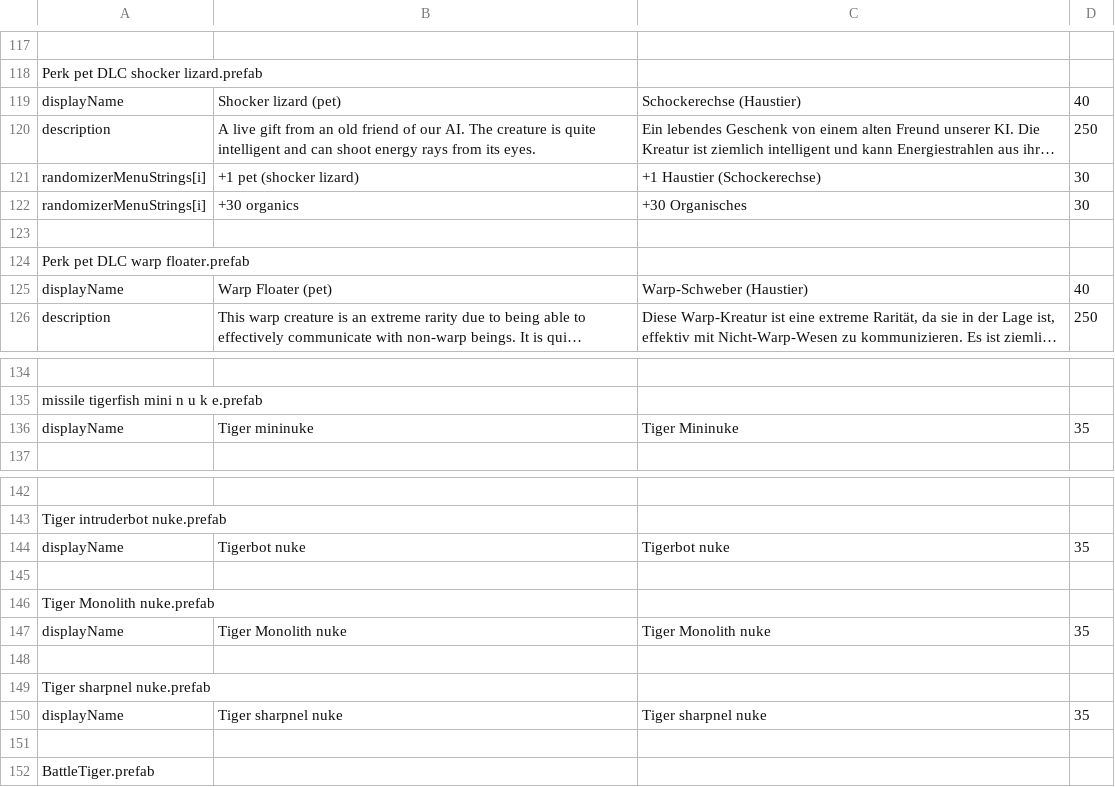
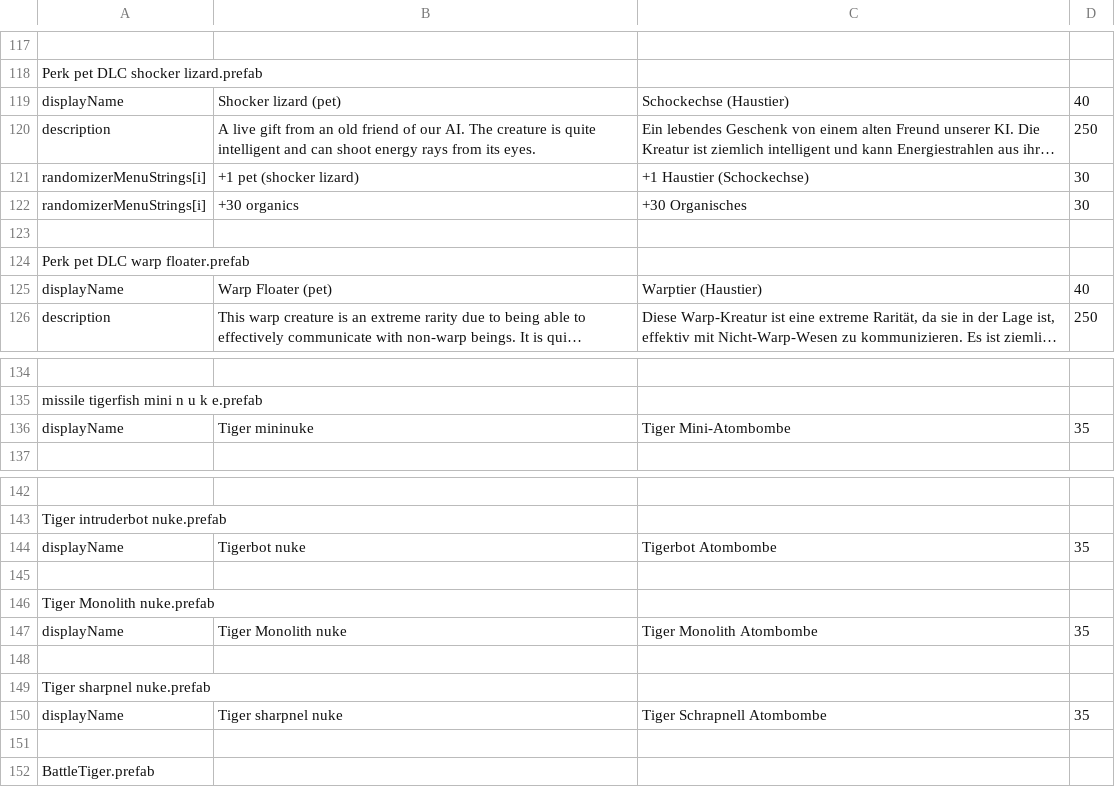
Before and after one commit to Duke-M-commits/Translation_ShortestTripToEarth_German, a TSV file: localization_sdlc.tsv, drawn as a sheet; only a part is shown, gaps mark what is left out; long unchanged cells end in …; the diff names each change by its address in the sheet, - before the commit and + after, or states it on an @@ line.

Commit message:
translated some nukes and pets + fixed some entry/exit names

```diff
--- a/localization_sdlc.tsv
+++ b/localization_sdlc.tsv
-C119: Schockerechse (Haustier)
+C119: Schockechse (Haustier)
-C121: +1 Haustier (Schockerechse)
+C121: +1 Haustier (Schockechse)
-C125: Warp-Schweber (Haustier)
+C125: Warptier (Haustier)
-C136: Tiger Mininuke
+C136: Tiger Mini-Atombombe
-C144: Tigerbot nuke
+C144: Tigerbot Atombombe
-C147: Tiger Monolith nuke
+C147: Tiger Monolith Atombombe
-C150: Tiger sharpnel nuke
+C150: Tiger Schrapnell Atombombe
```
Also changed, not shown: 1 other file.
